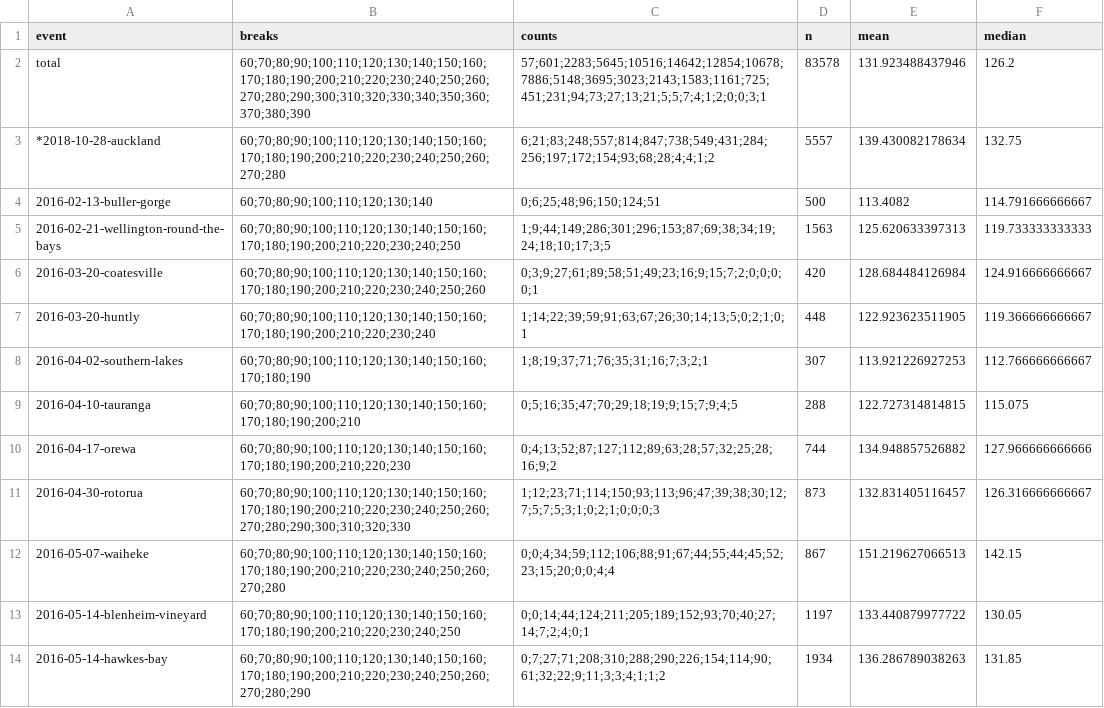
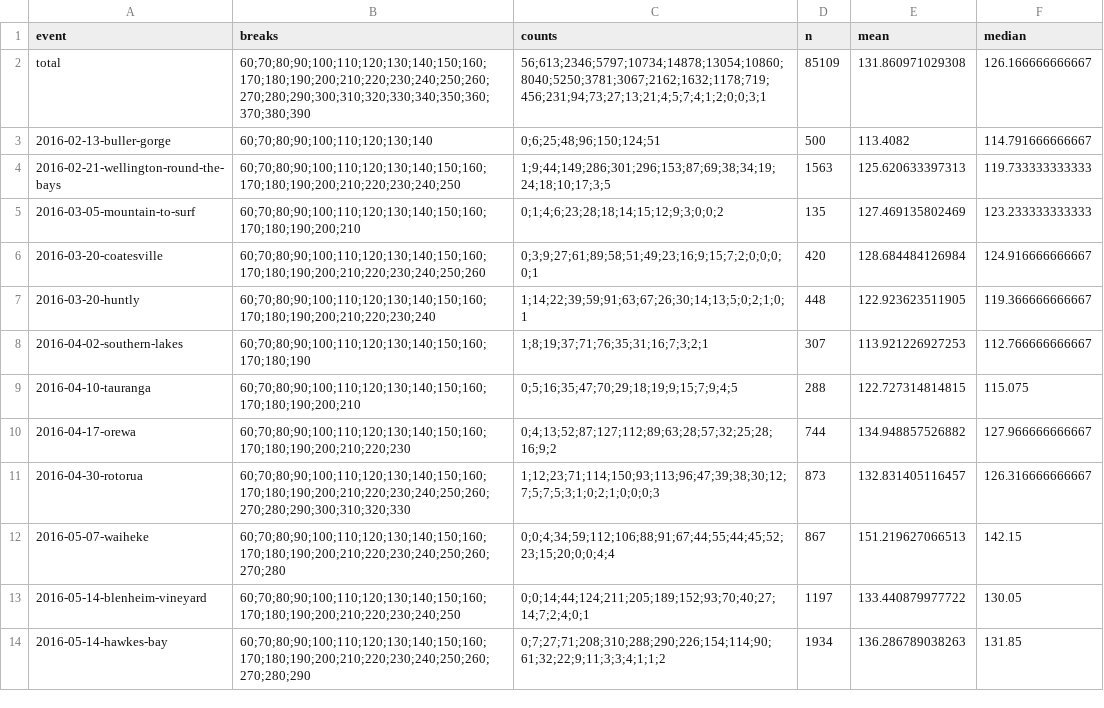
Before and after one commit to nzrunningstats/nzrunningstats.github.io, a CSV file: half-marathon/data/histogram.csv, drawn as a sheet; only a part is shown; the diff covers the shown part only.

```diff
--- a/half-marathon/data/histogram.csv
+++ b/half-marathon/data/histogram.csv
@@ -1,6 +1,6 @@
 event,breaks,counts,n,mean,median
-total,60;70;80;90;100;110;120;130;140;150;160;170;180;190;200;210;220;230;240;250;260;270;280;290;300;310;320;330;340;350;360;370;380;390,57;601;2283;5645;10516;14642;12854;10678;7886;5148;3695;3023;2143;1583;1161;725;451;231;94;73;27;13;21;5;5;7;4;1;2;0;0;3;1,83578,131.923488437946,126.2
-*2018-10-28-auckland,60;70;80;90;100;110;120;130;140;150;160;170;180;190;200;210;220;230;240;250;260;270;280,6;21;83;248;557;814;847;738;549;431;284;256;197;172;154;93;68;28;4;4;1;2,5557,139.430082178634,132.75
+total,60;70;80;90;100;110;120;130;140;150;160;170;180;190;200;210;220;230;240;250;260;270;280;290;300;310;320;330;340;350;360;370;380;390,56;613;2346;5797;10734;14878;13054;10860;8040;5250;3781;3067;2162;1632;1178;719;456;231;94;73;27;13;21;4;5;7;4;1;2;0;0;3;1,85109,131.860971029308,126.166666666667
 2016-02-13-buller-gorge,60;70;80;90;100;110;120;130;140,0;6;25;48;96;150;124;51,500,113.4082,114.791666666667
 2016-02-21-wellington-round-the-bays,60;70;80;90;100;110;120;130;140;150;160;170;180;190;200;210;220;230;240;250,1;9;44;149;286;301;296;153;87;69;38;34;19;24;18;10;17;3;5,1563,125.620633397313,119.733333333333
+2016-03-05-mountain-to-surf,60;70;80;90;100;110;120;130;140;150;160;170;180;190;200;210,0;1;4;6;23;28;18;14;15;12;9;3;0;0;2,135,127.469135802469,123.233333333333
 2016-03-20-coatesville,60;70;80;90;100;110;120;130;140;150;160;170;180;190;200;210;220;230;240;250;260,0;3;9;27;61;89;58;51;49;23;16;9;15;7;2;0;0;0;0;1,420,128.684484126984,124.916666666667
@@ -9,3 +9,3 @@ total,60;70;80;90;100;110;120;130;140;150;160;170;180;190;200;210;220;230;240;25
 2016-04-10-tauranga,60;70;80;90;100;110;120;130;140;150;160;170;180;190;200;210,0;5;16;35;47;70;29;18;19;9;15;7;9;4;5,288,122.727314814815,115.075
-2016-04-17-orewa,60;70;80;90;100;110;120;130;140;150;160;170;180;190;200;210;220;230,0;4;13;52;87;127;112;89;63;28;57;32;25;28;16;9;2,744,134.948857526882,127.966666666666
+2016-04-17-orewa,60;70;80;90;100;110;120;130;140;150;160;170;180;190;200;210;220;230,0;4;13;52;87;127;112;89;63;28;57;32;25;28;16;9;2,744,134.948857526882,127.966666666667
 2016-04-30-rotorua,60;70;80;90;100;110;120;130;140;150;160;170;180;190;200;210;220;230;240;250;260;270;280;290;300;310;320;330,1;12;23;71;114;150;93;113;96;47;39;38;30;12;7;5;7;5;3;1;0;2;1;0;0;0;3,873,132.831405116457,126.316666666667
```
Also changed, not shown: 8 added rows, 1 removed row and 6 edited cells elsewhere in this file, half-marathon/data/marathonresults.csv, half-marathon/data/resG.csv, 9 other files.
